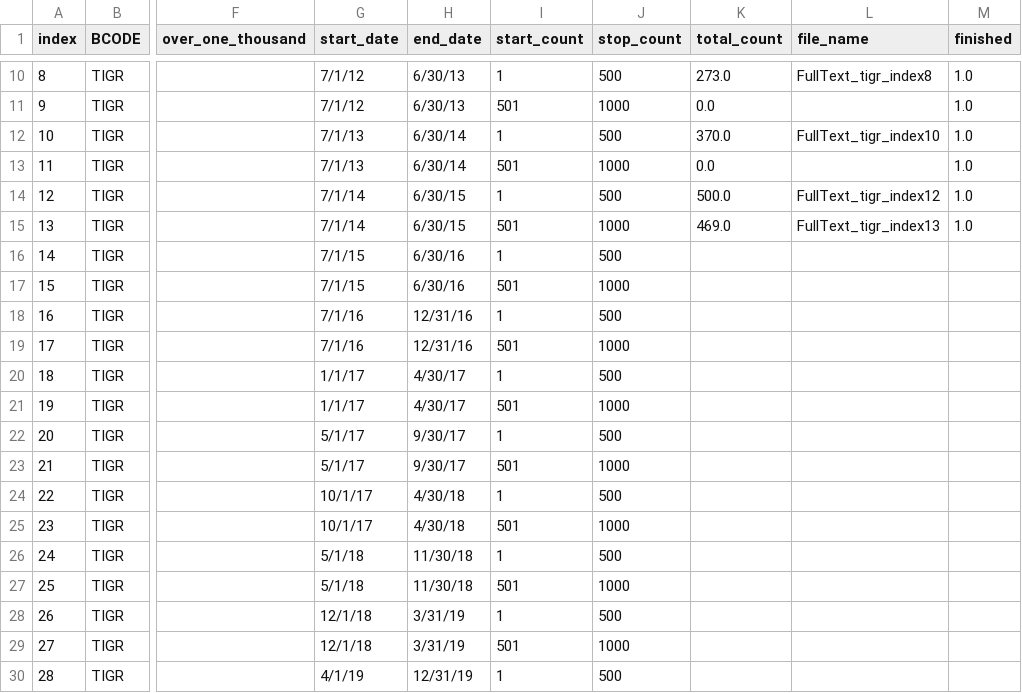
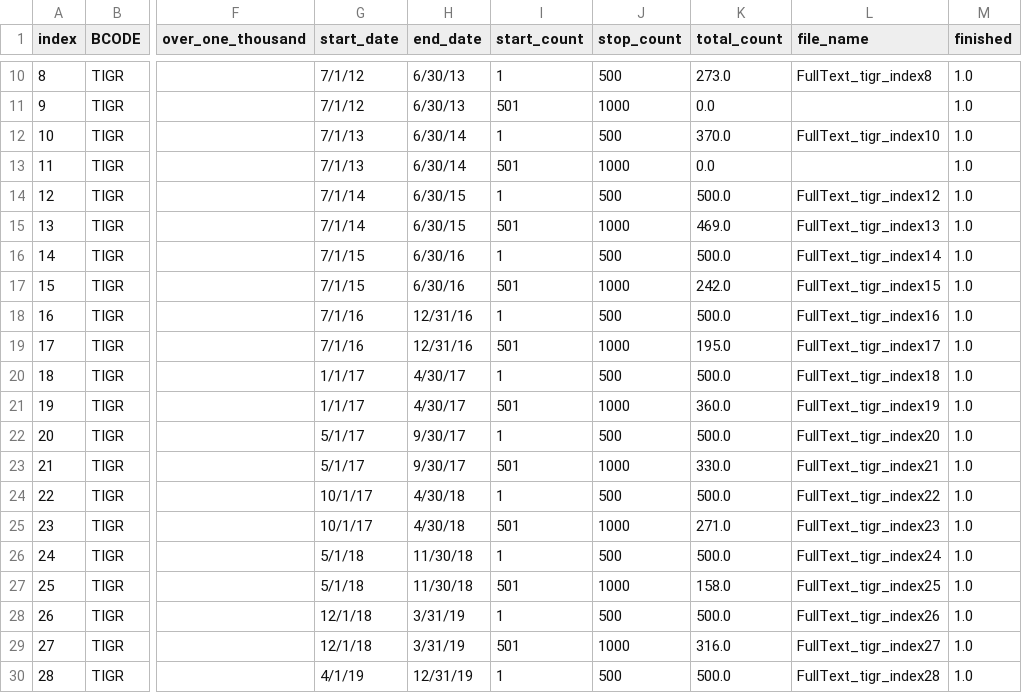
Before and after one commit to pnadelofficial/geography, a CSV file: data/status/pdf/tigr.csv, drawn as a sheet; only a part is shown, gaps mark what is left out; the diff covers the shown part only; the diff names each change by its address in the sheet, - before the commit and + after, or states it on an @@ line.

Commit message:
full text download settings

```diff
--- a/data/status/pdf/tigr.csv
+++ b/data/status/pdf/tigr.csv
-K16 (total_count): (empty)
+K16 (total_count): 500.0
-L16 (file_name): (empty)
+L16 (file_name): FullText_tigr_index14
-M16:M30 (finished): (empty)
+M16:M30 (finished): 1.0
-K17 (total_count): (empty)
+K17 (total_count): 242.0
-L17 (file_name): (empty)
+L17 (file_name): FullText_tigr_index15
-K18 (total_count): (empty)
+K18 (total_count): 500.0
-L18 (file_name): (empty)
+L18 (file_name): FullText_tigr_index16
-K19 (total_count): (empty)
+K19 (total_count): 195.0
-L19 (file_name): (empty)
+L19 (file_name): FullText_tigr_index17
-K20 (total_count): (empty)
+K20 (total_count): 500.0
-L20 (file_name): (empty)
+L20 (file_name): FullText_tigr_index18
-K21 (total_count): (empty)
+K21 (total_count): 360.0
-L21 (file_name): (empty)
+L21 (file_name): FullText_tigr_index19
-K22 (total_count): (empty)
+K22 (total_count): 500.0
-L22 (file_name): (empty)
+L22 (file_name): FullText_tigr_index20
-K23 (total_count): (empty)
+K23 (total_count): 330.0
-L23 (file_name): (empty)
+L23 (file_name): FullText_tigr_index21
-K24 (total_count): (empty)
+K24 (total_count): 500.0
-L24 (file_name): (empty)
+L24 (file_name): FullText_tigr_index22
-K25 (total_count): (empty)
+K25 (total_count): 271.0
-L25 (file_name): (empty)
+L25 (file_name): FullText_tigr_index23
-K26 (total_count): (empty)
+K26 (total_count): 500.0
-L26 (file_name): (empty)
+L26 (file_name): FullText_tigr_index24
-K27 (total_count): (empty)
+K27 (total_count): 158.0
-L27 (file_name): (empty)
+L27 (file_name): FullText_tigr_index25
-K28 (total_count): (empty)
+K28 (total_count): 500.0
-L28 (file_name): (empty)
+L28 (file_name): FullText_tigr_index26
-K29 (total_count): (empty)
+K29 (total_count): 316.0
-L29 (file_name): (empty)
+L29 (file_name): FullText_tigr_index27
-K30 (total_count): (empty)
+K30 (total_count): 500.0
-L30 (file_name): (empty)
+L30 (file_name): FullText_tigr_index28
```
Also changed, not shown: 15 edited cells elsewhere in this file, data/status/excel/gron.csv, 9 other files.
